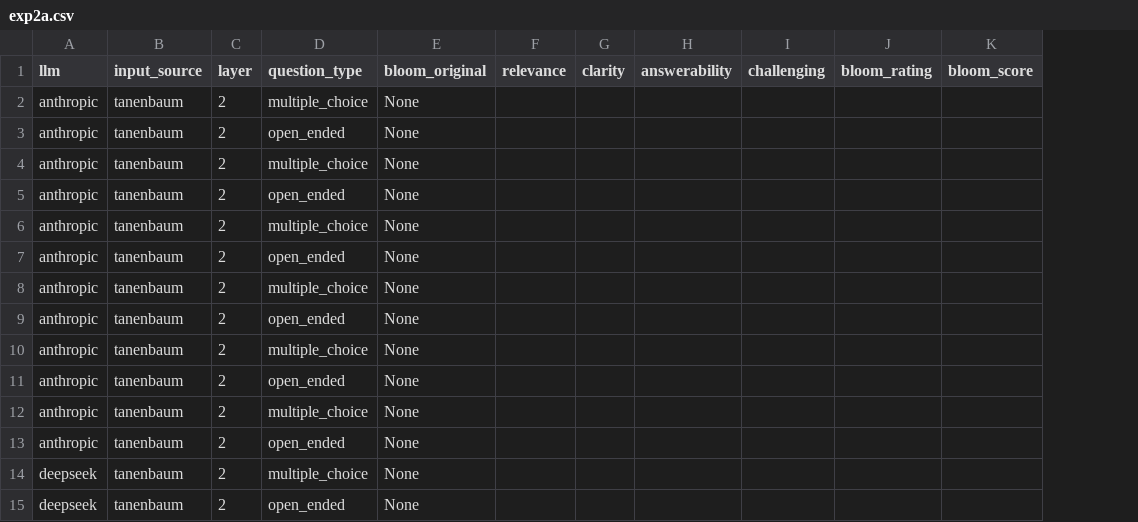
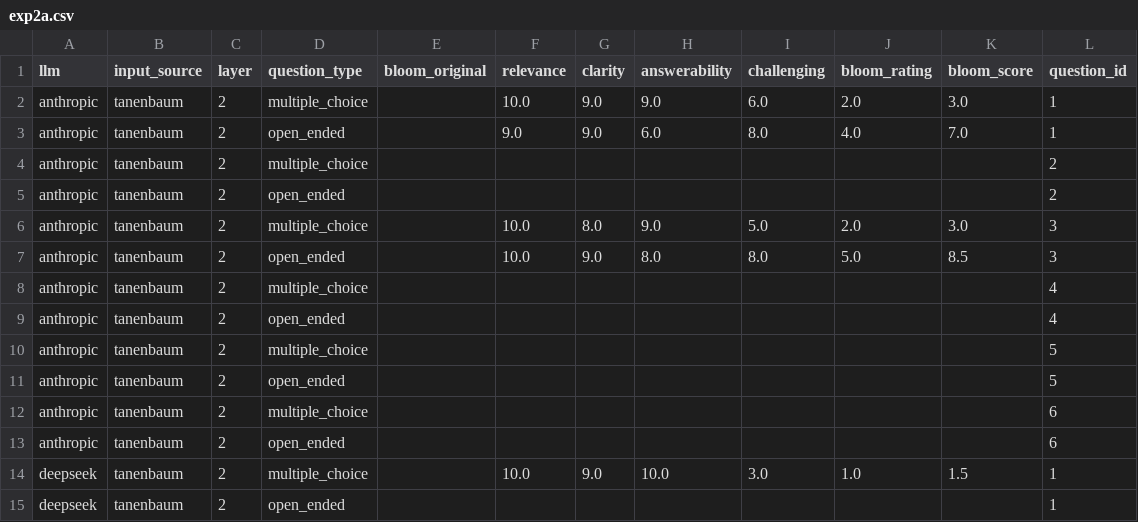
Before and after one commit to mgrube753/bachelor-thesis, a CSV file: 20_experiments/60_eval/csv_files/auto/exp2a.csv, drawn as a sheet; only a part is shown; the diff covers the shown part only; the diff names each change by its address in the sheet, - before the commit and + after, or states it on an @@ line.

Commit message:
- Updated exp2a.csv, exp2b.csv, and exp2c.csv via llm-based evaluation, expert-based still missing - Added new multiple choice and open-ended questions for DeepSeek in the experiment samples. - Improved evaluation markdowns for prompting - new truncation check on also the question files showing minor token exceeding for some questions - minor thesis change

```diff
--- a/20_experiments/60_eval/csv_files/auto/exp2a.csv
+++ b/20_experiments/60_eval/csv_files/auto/exp2a.csv
+column L (question_id), rows 2-15: 1 | 1 | 2 | 2 | 3 | 3 | 4 | 4 | 5 | 5 | 6 | 6 | 1 | 1
-E2:E15 (bloom_original): None
+E2:E15 (bloom_original): (empty)
-F2 (relevance): (empty)
+F2 (relevance): 10.0
-G2:G3 (clarity): (empty)
+G2:G3 (clarity): 9.0
-H2 (answerability): (empty)
+H2 (answerability): 9.0
-I2 (challenging): (empty)
+I2 (challenging): 6.0
-J2 (bloom_rating): (empty)
+J2 (bloom_rating): 2.0
-K2 (bloom_score): (empty)
+K2 (bloom_score): 3.0
-F3 (relevance): (empty)
+F3 (relevance): 9.0
-H3 (answerability): (empty)
+H3 (answerability): 6.0
-I3 (challenging): (empty)
+I3 (challenging): 8.0
-J3 (bloom_rating): (empty)
+J3 (bloom_rating): 4.0
-K3 (bloom_score): (empty)
+K3 (bloom_score): 7.0
-F6:F7 (relevance): (empty)
+F6:F7 (relevance): 10.0
-G6 (clarity): (empty)
+G6 (clarity): 8.0
-H6 (answerability): (empty)
+H6 (answerability): 9.0
-I6 (challenging): (empty)
+I6 (challenging): 5.0
-J6 (bloom_rating): (empty)
+J6 (bloom_rating): 2.0
-K6 (bloom_score): (empty)
+K6 (bloom_score): 3.0
-G7 (clarity): (empty)
+G7 (clarity): 9.0
-H7 (answerability): (empty)
+H7 (answerability): 8.0
-I7 (challenging): (empty)
+I7 (challenging): 8.0
-J7 (bloom_rating): (empty)
+J7 (bloom_rating): 5.0
-K7 (bloom_score): (empty)
+K7 (bloom_score): 8.5
-F14 (relevance): (empty)
+F14 (relevance): 10.0
-G14 (clarity): (empty)
+G14 (clarity): 9.0
-H14 (answerability): (empty)
+H14 (answerability): 10.0
-I14 (challenging): (empty)
+I14 (challenging): 3.0
-J14 (bloom_rating): (empty)
+J14 (bloom_rating): 1.0
-K14 (bloom_score): (empty)
+K14 (bloom_score): 1.5
```
Also changed, not shown: 100 edited cells elsewhere in this file, 20_experiments/60_eval/csv_files/auto/exp1a.csv, 20_experiments/60_eval/csv_files/auto/exp1b.csv, 20 other files.
